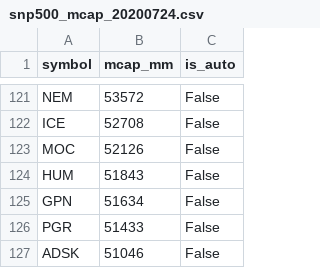
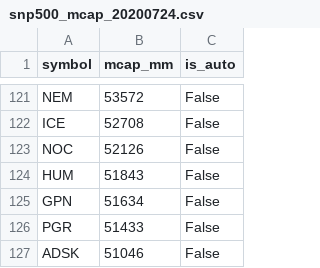
Before and after one commit to cslao/2020_cs498, a CSV file: data/snp500_mcap_20200724.csv, drawn as a sheet; only a part is shown, gaps mark what is left out.

Commit message:
Add sample snp data

```diff
--- a/data/snp500_mcap_20200724.csv
+++ b/data/snp500_mcap_20200724.csv
@@ -122,3 +122,3 @@ NEM,53572,False
 ICE,52708,False
-MOC,52126,False
+NOC,52126,False
 HUM,51843,False
```
Also changed, not shown: 1 other file.
